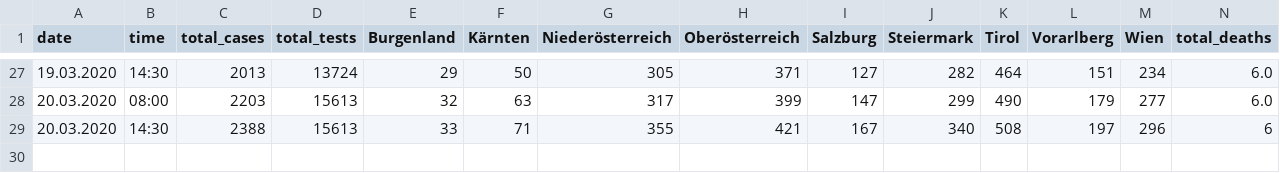
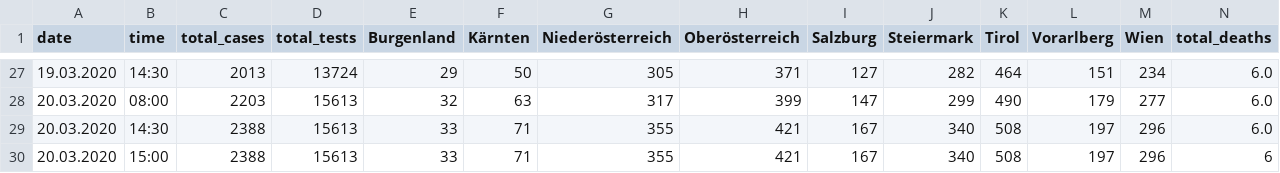
Before and after one commit to danielw2904/Austria-COVID-19, a CSV file: data/cases.csv, drawn as a sheet; only a part is shown, gaps mark what is left out.

```diff
--- a/data/cases.csv
+++ b/data/cases.csv
@@ -28,2 +28,3 @@ date,time,total_cases,total_tests,Burgenland,Kärnten,Niederösterreich,Oberöst
 20.03.2020,08:00,2203,15613,32,63,317,399,147,299,490,179,277,6.0
-20.03.2020,14:30,2388,15613,33,71,355,421,167,340,508,197,296,6
+20.03.2020,14:30,2388,15613,33,71,355,421,167,340,508,197,296,6.0
+20.03.2020,15:00,2388,15613,33,71,355,421,167,340,508,197,296,6
```
Also changed, not shown: 8 other files.
